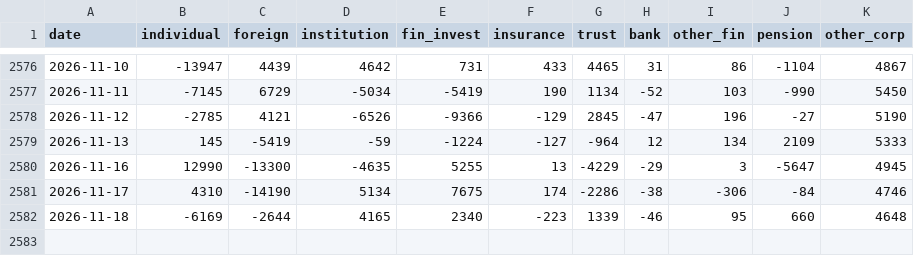
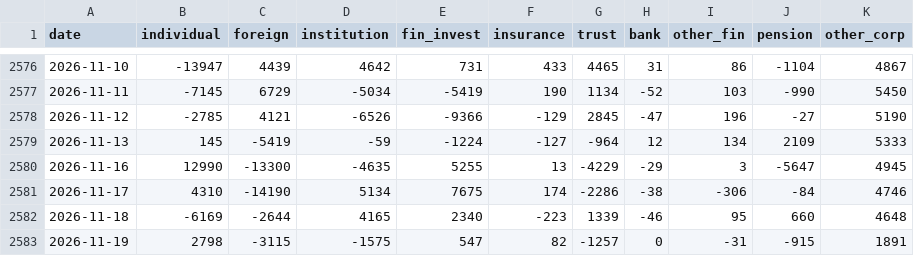
Before and after one commit to anextone/kospi-signal-data, a CSV file: data/flows.csv, drawn as a sheet; only a part is shown, gaps mark what is left out.

```diff
--- a/data/flows.csv
+++ b/data/flows.csv
@@ -2582 +2582,2 @@ date,individual,foreign,institution,fin_invest,insurance,trust,bank,other_fin,pe
 2026-11-18,-6169,-2644,4165,2340,-223,1339,-46,95,660,4648
+2026-11-19,2798,-3115,-1575,547,82,-1257,0,-31,-915,1891
```
Also changed, not shown: data/kospi_index.csv, data/lev_etf.csv, 1 other file.
